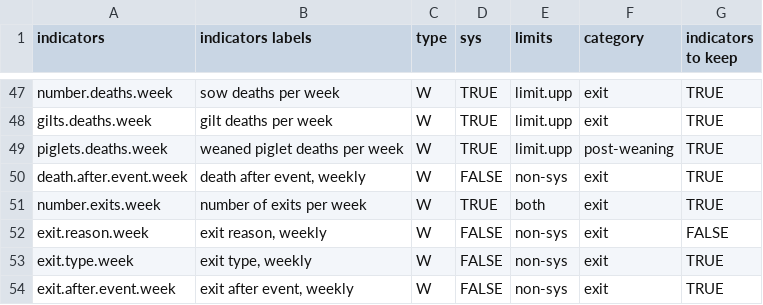
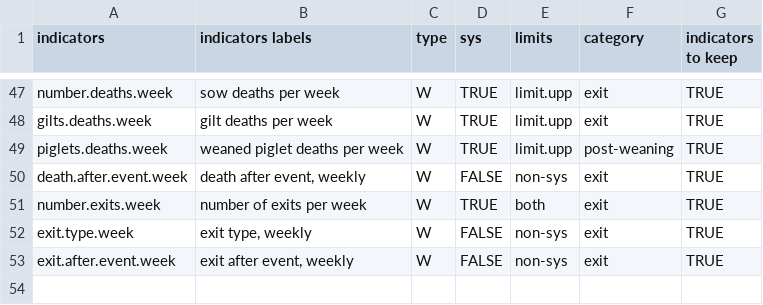
Before and after one commit to SVA-SE/PigPeaks, a CSV file: Table_Indicators_CSV.csv, drawn as a sheet; only a part is shown, gaps mark what is left out.

Commit message:
exist reason removed - was not being saved, could never be "opted in"

```diff
--- a/Table_Indicators_CSV.csv
+++ b/Table_Indicators_CSV.csv
@@ -51,3 +51,2 @@ death.after.event.week;death after event, weekly;W;FALSE;non-sys;exit;TRUE
 number.exits.week;number of exits per week;W;TRUE;both;exit;TRUE
-exit.reason.week;exit reason, weekly;W;FALSE;non-sys;exit;FALSE
 exit.type.week;exit type, weekly;W;FALSE;non-sys;exit;TRUE
```
Also changed, not shown: 1 other file.
